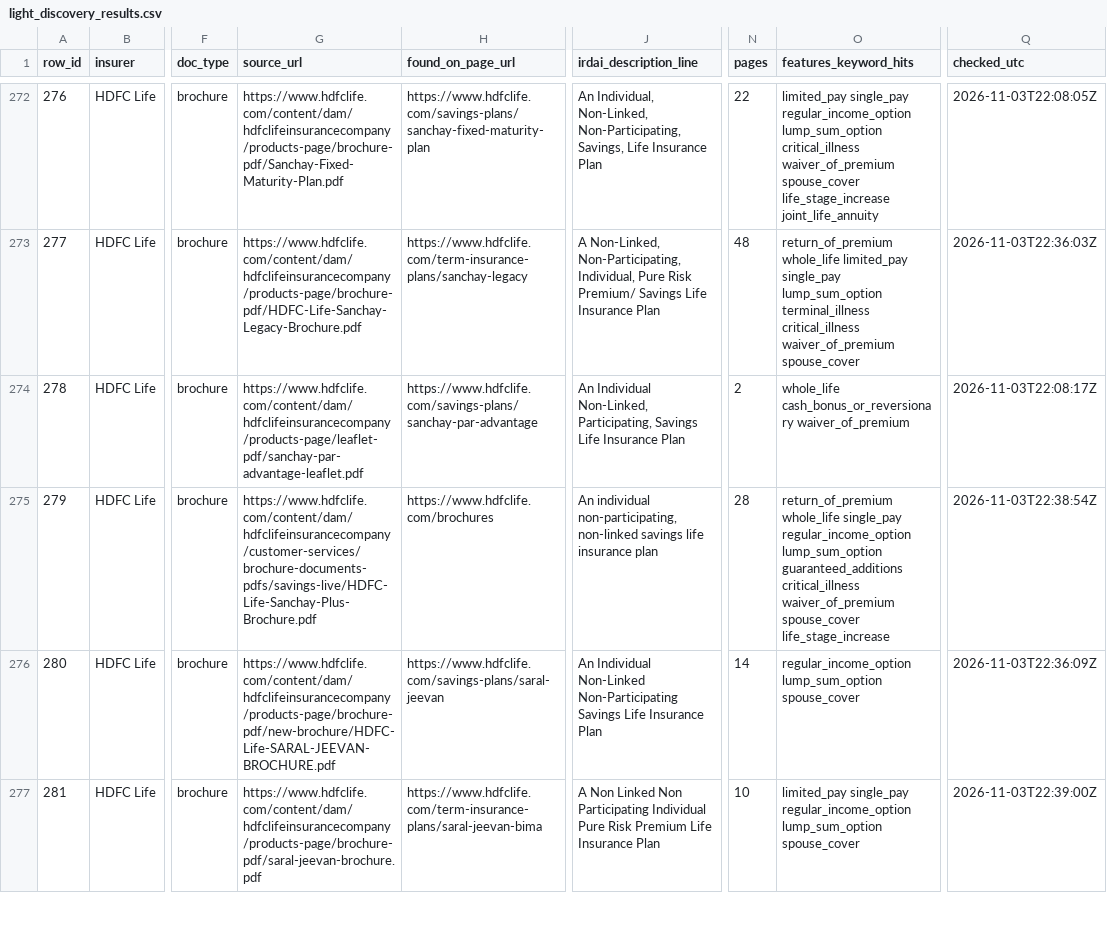
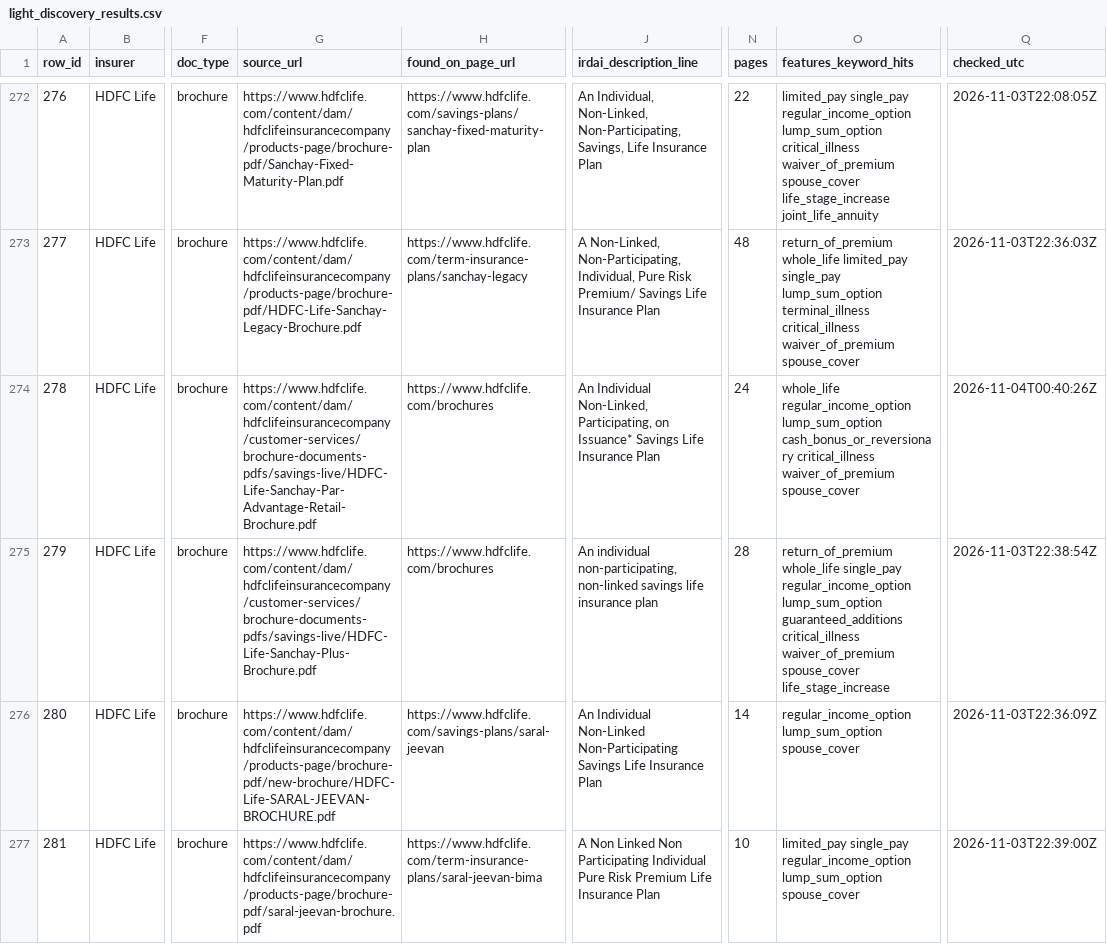
Before and after one commit to ahen-can/li-product-docs, a CSV file: results/light_discovery_results.csv, drawn as a sheet; only a part is shown, gaps mark what is left out; the diff covers the shown part only; the diff names each change by its address in the sheet, - before the commit and + after, or states it on an @@ line.

```diff
--- a/results/light_discovery_results.csv
+++ b/results/light_discovery_results.csv
-G274 (source_url): https://www.hdfclife.com/content/dam/hdfclifeinsurancecompany/products-page/leaflet-pdf/sanchay-par-advantage-leaflet.pdf
+G274 (source_url): https://www.hdfclife.com/content/dam/hdfclifeinsurancecompany/customer-services/brochure-documents-pdfs/savings-live/HDFC-Life-Sanchay-Par-Advantage-Retail-Brochure.pdf
-H274 (found_on_page_url): https://www.hdfclife.com/savings-plans/sanchay-par-advantage
+H274 (found_on_page_url): https://www.hdfclife.com/brochures
-J274 (irdai_description_line): …Non-Linked, Participating, Savings Life…
+J274 (irdai_description_line): …Non-Linked, Participating, on Issuance* Savings Life…
-N274 (pages): 2
+N274 (pages): 24
-O274 (features_keyword_hits): whole_life cash_bonus_or_reversionary waiver_of_premium
+O274 (features_keyword_hits): whole_life regular_income_option lump_sum_option cash_bonus_or_reversionary critical_illness waiver_of_premium spouse_cover
-Q274 (checked_utc): 2026-11-03T22:08:17Z
+Q274 (checked_utc): 2026-11-04T00:40:26Z
```
Also changed, not shown: 35 edited cells elsewhere in this file, index.csv, 15 other files.
